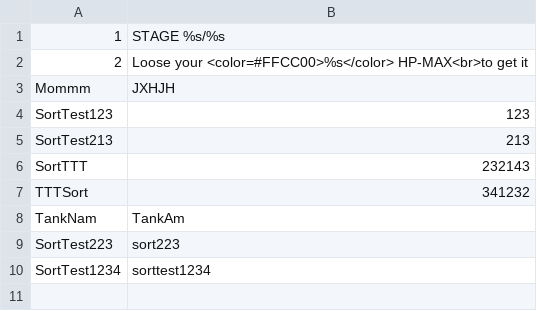
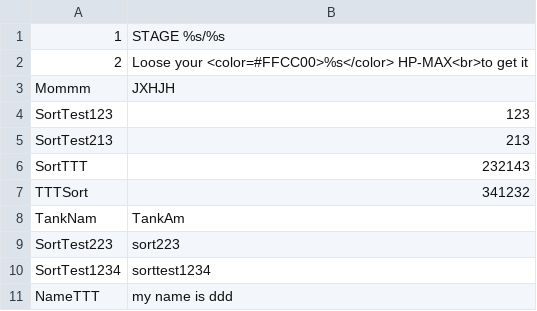
Before and after one commit to dengxuhui/MultiLanguage, a CSV file: MultiLanguage/Assets/Document/ShowMessage.csv, drawn as a sheet; the diff names each change by its address in the sheet, - before the commit and + after, or states it on an @@ line.

```diff
--- a/MultiLanguage/Assets/Document/ShowMessage.csv
+++ b/MultiLanguage/Assets/Document/ShowMessage.csv
+row 11: NameTTT | my name is ddd
```
Also changed, not shown: MultiLanguage/Assets/Editor/MultiLanguage/Assets/Build/AllLanguageCN.csv, MultiLanguage/Assets/Editor/MultiLanguage/Assets/Build/AllLanguageEN.csv, 5 other files.
